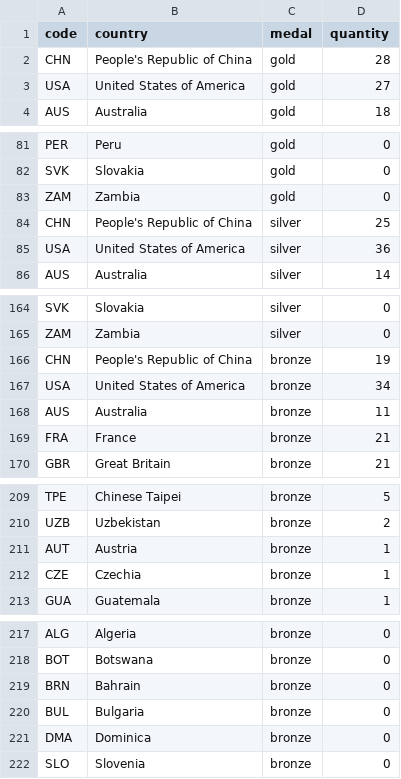
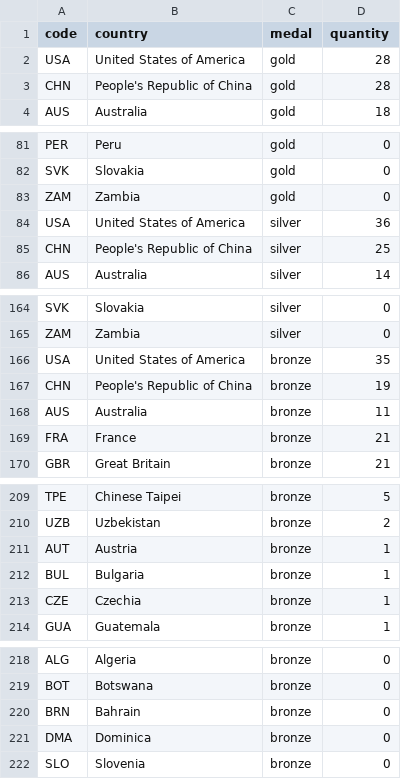
Before and after one commit to taniki/paris2024-data, a CSV file: datasets/medal_countries.long.auto.csv, drawn as a sheet; only a part is shown, gaps mark what is left out; the diff covers the shown part only.

```diff
--- a/datasets/medal_countries.long.auto.csv
+++ b/datasets/medal_countries.long.auto.csv
@@ -1,4 +1,4 @@
 code,country,medal,quantity
+USA,United States of America,gold,28
 CHN,People's Republic of China,gold,28
-USA,United States of America,gold,27
 AUS,Australia,gold,18
@@ -83,4 +83,4 @@ SVK,Slovakia,gold,0
 ZAM,Zambia,gold,0
+USA,United States of America,silver,36
 CHN,People's Republic of China,silver,25
-USA,United States of America,silver,36
 AUS,Australia,silver,14
@@ -165,4 +165,4 @@ SVK,Slovakia,silver,0
 ZAM,Zambia,silver,0
+USA,United States of America,bronze,35
 CHN,People's Republic of China,bronze,19
-USA,United States of America,bronze,34
 AUS,Australia,bronze,11
@@ -211,2 +211,3 @@ UZB,Uzbekistan,bronze,2
 AUT,Austria,bronze,1
+BUL,Bulgaria,bronze,1
 CZE,Czechia,bronze,1
@@ -219,3 +220,2 @@ BOT,Botswana,bronze,0
 BRN,Bahrain,bronze,0
-BUL,Bulgaria,bronze,0
 DMA,Dominica,bronze,0
```
Also changed, not shown: 2 moved rows and 1 edited cell elsewhere in this file, datasets/medal_countries.wide.auto.csv, datasets/medallists.csv, 1 other file.
